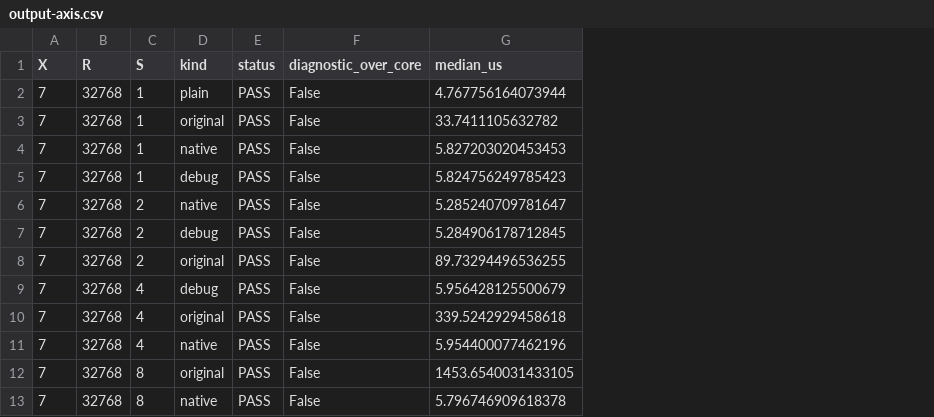
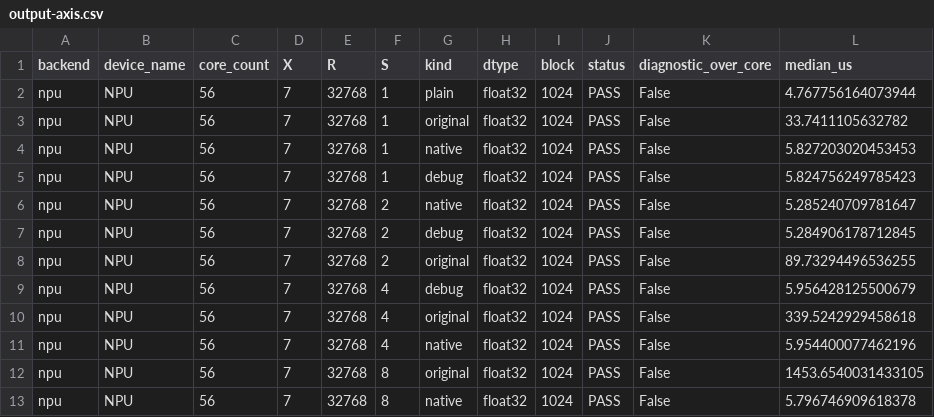
Before and after one commit to limbochao/torch-learn, a CSV file: docs/requirements-design/cooperative-reduction/assets/barrier-comparison/output-axis.csv, drawn as a sheet; only a part is shown; the diff names each change by its address in the sheet, - before the commit and + after, or states it on an @@ line.

Commit message:
Provide portable CUDA output-axis benchmark and GPU plot import

```diff
--- a/docs/requirements-design/cooperative-reduction/assets/barrier-comparison/output-axis.csv
+++ b/docs/requirements-design/cooperative-reduction/assets/barrier-comparison/output-axis.csv
+column A (backend), rows 2-13: all npu
+column B (device_name), rows 2-13: all NPU
+column C (core_count), rows 2-13: all 56
+column H (dtype), rows 2-13: all float32
+column I (block), rows 2-13: all 1024
```
Also changed, not shown: 10 other files.
